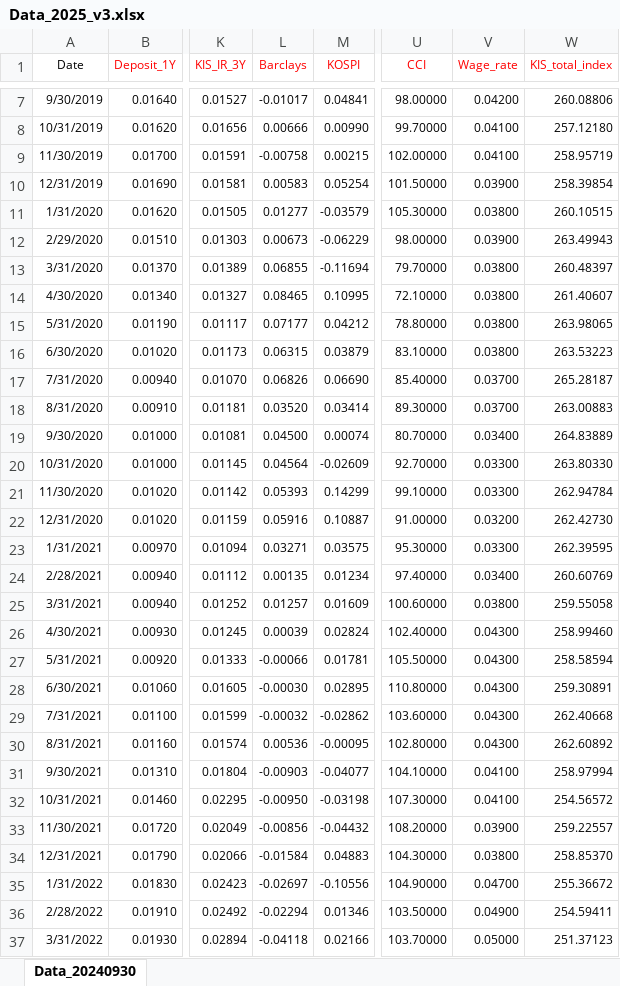
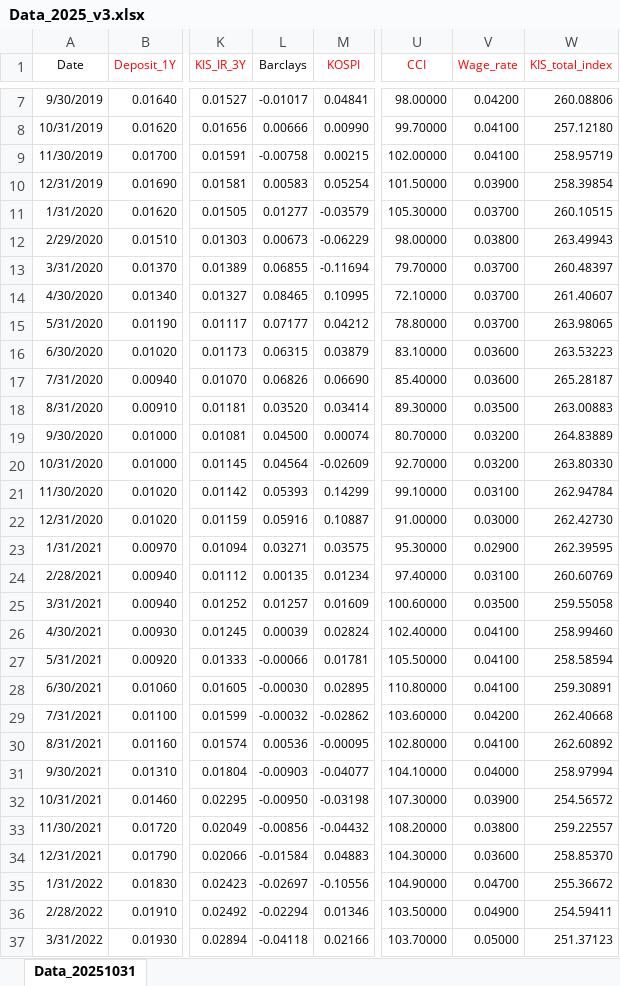
Before and after one commit to bobkim67/K-ALM, an Excel workbook: Data_2025_v3.xlsx, sheet Data_20251031, drawn as a sheet; only a part is shown, gaps mark what is left out; values as stored, in another font and other column widths than the file's, no borders; the diff covers the shown part only; the diff names each change by its address in the sheet, - before the commit and + after, or states it on an @@ line.

```diff
--- a/Data_2025_v3.xlsx (sheet Data_20251031)
+++ b/Data_2025_v3.xlsx (sheet Data_20251031)
-sheet tab: Data_20240930
+sheet tab: Data_20251031
-L1 text colour: #FF0000
+L1 text colour: black
-V11 (Wage_rate): 0.03800
+V11 (Wage_rate): 0.03700
-V12 (Wage_rate): 0.03900
+V12 (Wage_rate): 0.03800
-V13:V15 (Wage_rate): 0.03800
+V13:V15 (Wage_rate): 0.03700
-V16 (Wage_rate): 0.03800
+V16 (Wage_rate): 0.03600
-V17 (Wage_rate): 0.03700
+V17 (Wage_rate): 0.03600
-V18 (Wage_rate): 0.03700
+V18 (Wage_rate): 0.03500
-V19 (Wage_rate): 0.03400
+V19 (Wage_rate): 0.03200
-V20 (Wage_rate): 0.03300
+V20 (Wage_rate): 0.03200
-V21 (Wage_rate): 0.03300
+V21 (Wage_rate): 0.03100
-V22 (Wage_rate): 0.03200
+V22 (Wage_rate): 0.03000
-V23 (Wage_rate): 0.03300
+V23 (Wage_rate): 0.02900
-V24 (Wage_rate): 0.03400
+V24 (Wage_rate): 0.03100
-V25 (Wage_rate): 0.03800
+V25 (Wage_rate): 0.03500
-V26:V28 (Wage_rate): 0.04300
+V26:V28 (Wage_rate): 0.04100
-V29 (Wage_rate): 0.04300
+V29 (Wage_rate): 0.04200
-V30 (Wage_rate): 0.04300
+V30 (Wage_rate): 0.04100
-V31 (Wage_rate): 0.04100
+V31 (Wage_rate): 0.04000
-V32 (Wage_rate): 0.04100
+V32 (Wage_rate): 0.03900
-V33 (Wage_rate): 0.03900
+V33 (Wage_rate): 0.03800
-V34 (Wage_rate): 0.03800
+V34 (Wage_rate): 0.03600
```
Also changed, not shown: 6 added rows and 37 edited cells elsewhere in this sheet, formulas that keep their value, 기초율_v0.xlsx, 명부_v0.xlsx, 1 other file.
